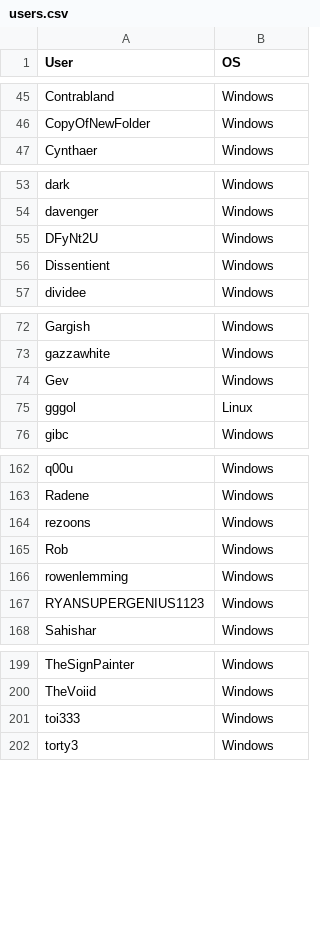
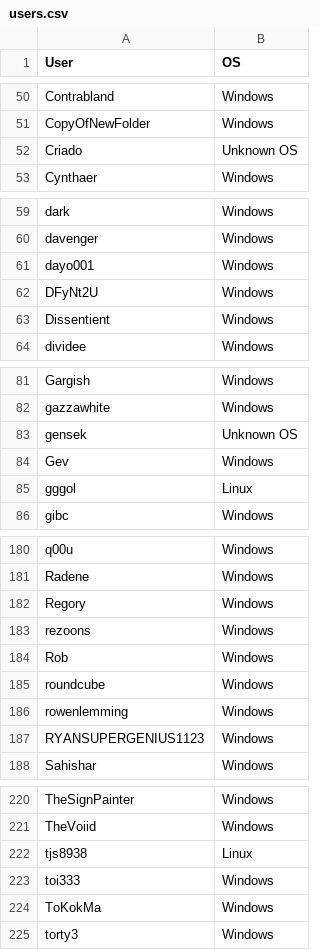
Before and after one commit to 12345ieee/replace-solutionnet, a CSV file: users.csv, drawn as a sheet; only a part is shown, gaps mark what is left out; the diff covers the shown part only; the diff names each change by its address in the sheet, - before the commit and + after, or states it on an @@ line.

```diff
--- a/users.csv
+++ b/users.csv
+row 52: Criado | Unknown OS
+row 61: dayo001 | Windows
+row 83: gensek | Unknown OS
+row 182: Regory | Windows
+row 185: roundcube | Windows
+row 222: tjs8938 | Linux
+row 224: ToKokMa | Windows
```
Also changed, not shown: 22 added rows and 2 moved rows elsewhere in this file.
